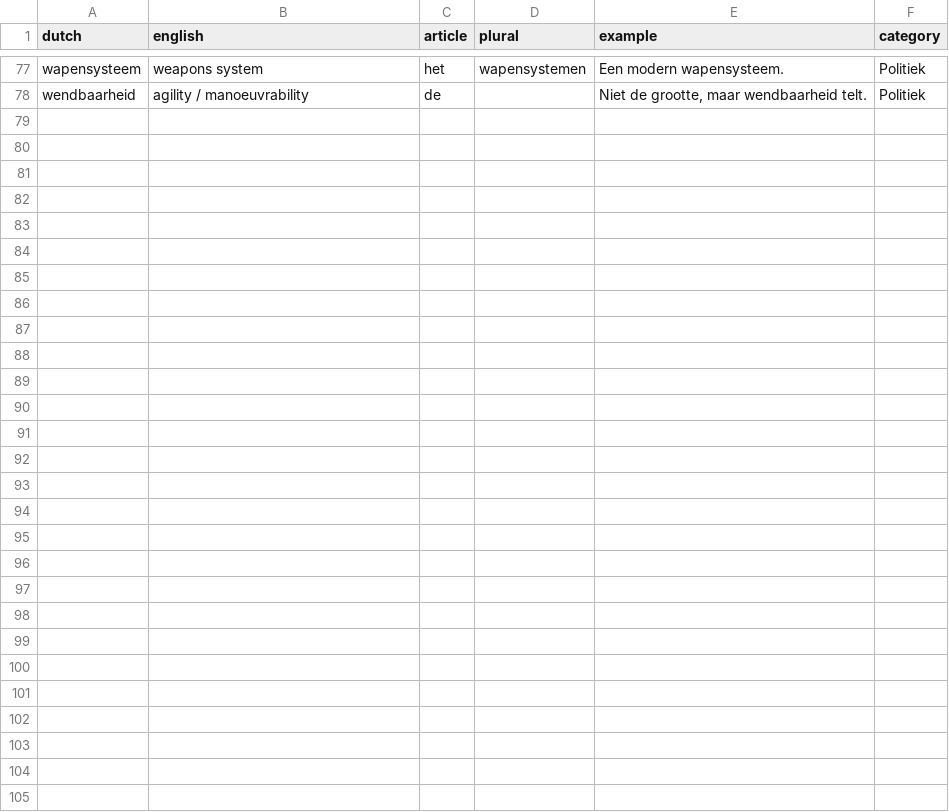
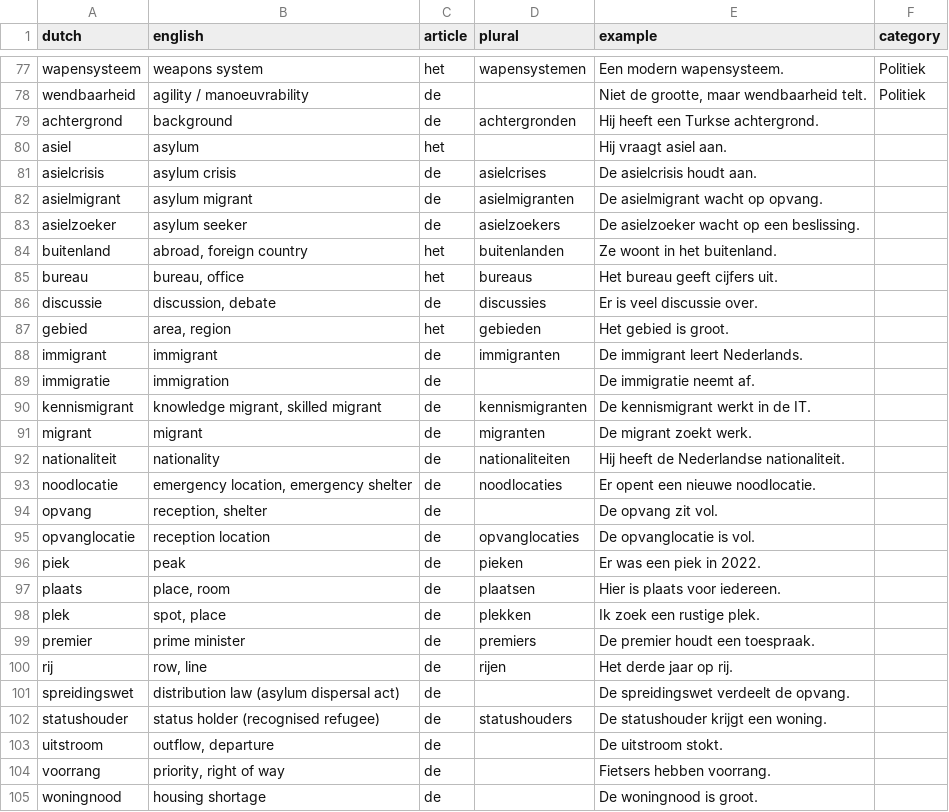
Before and after one commit to burwei/dutch-learning, a CSV file: vocab/noun/news.csv, drawn as a sheet; only a part is shown, gaps mark what is left out; the diff names each change by its address in the sheet, - before the commit and + after, or states it on an @@ line.

Commit message:
daily-news: add 2026-06-30 (CBS immigration figures)

```diff
--- a/vocab/noun/news.csv
+++ b/vocab/noun/news.csv
+row 79: achtergrond | background | de | achtergronden | Hij heeft een Turkse achtergrond.
+row 80: asiel | asylum | het |  | Hij vraagt asiel aan.
+row 81: asielcrisis | asylum crisis | de | asielcrises | De asielcrisis houdt aan.
+row 82: asielmigrant | asylum migrant | de | asielmigranten | De asielmigrant wacht op opvang.
+row 83: asielzoeker | asylum seeker | de | asielzoekers | De asielzoeker wacht op een beslissing.
+row 84: buitenland | abroad, foreign country | het | buitenlanden | Ze woont in het buitenland.
+row 85: bureau | bureau, office | het | bureaus | Het bureau geeft cijfers uit.
+row 86: discussie | discussion, debate | de | discussies | Er is veel discussie over.
+row 87: gebied | area, region | het | gebieden | Het gebied is groot.
+row 88: immigrant | immigrant | de | immigranten | De immigrant leert Nederlands.
+row 89: immigratie | immigration | de |  | De immigratie neemt af.
+row 90: kennismigrant | knowledge migrant, skilled migrant | de | kennismigranten | De kennismigrant werkt in de IT.
+row 91: migrant | migrant | de | migranten | De migrant zoekt werk.
+row 92: nationaliteit | nationality | de | nationaliteiten | Hij heeft de Nederlandse nationaliteit.
+row 93: noodlocatie | emergency location, emergency shelter | de | noodlocaties | Er opent een nieuwe noodlocatie.
+row 94: opvang | reception, shelter | de |  | De opvang zit vol.
+row 95: opvanglocatie | reception location | de | opvanglocaties | De opvanglocatie is vol.
+row 96: piek | peak | de | pieken | Er was een piek in 2022.
+row 97: plaats | place, room | de | plaatsen | Hier is plaats voor iedereen.
+row 98: plek | spot, place | de | plekken | Ik zoek een rustige plek.
+row 99: premier | prime minister | de | premiers | De premier houdt een toespraak.
+row 100: rij | row, line | de | rijen | Het derde jaar op rij.
+row 101: spreidingswet | distribution law (asylum dispersal act) | de |  | De spreidingswet verdeelt de opvang.
+row 102: statushouder | status holder (recognised refugee) | de | statushouders | De statushouder krijgt een woning.
+row 103: uitstroom | outflow, departure | de |  | De uitstroom stokt.
+row 104: voorrang | priority, right of way | de |  | Fietsers hebben voorrang.
+row 105: woningnood | housing shortage | de |  | De woningnood is groot.
```
Also changed, not shown: vocab/adj/news.csv, vocab/other/other.csv, 3 other files.
